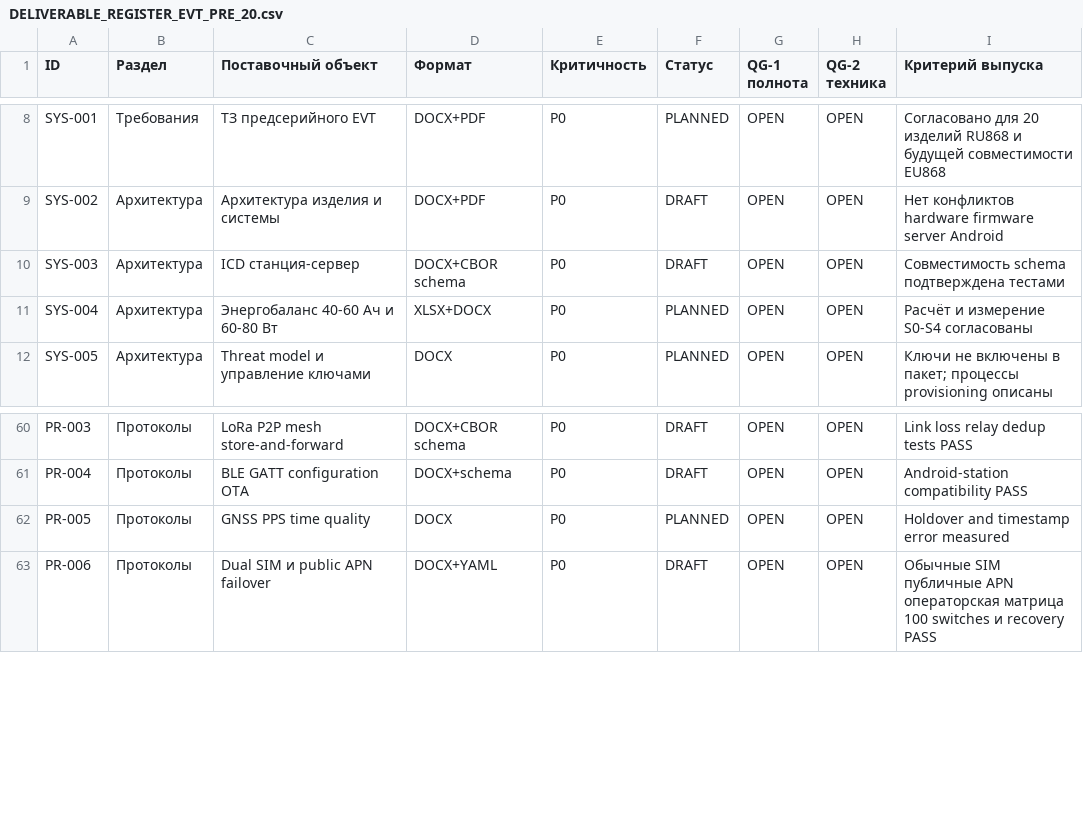
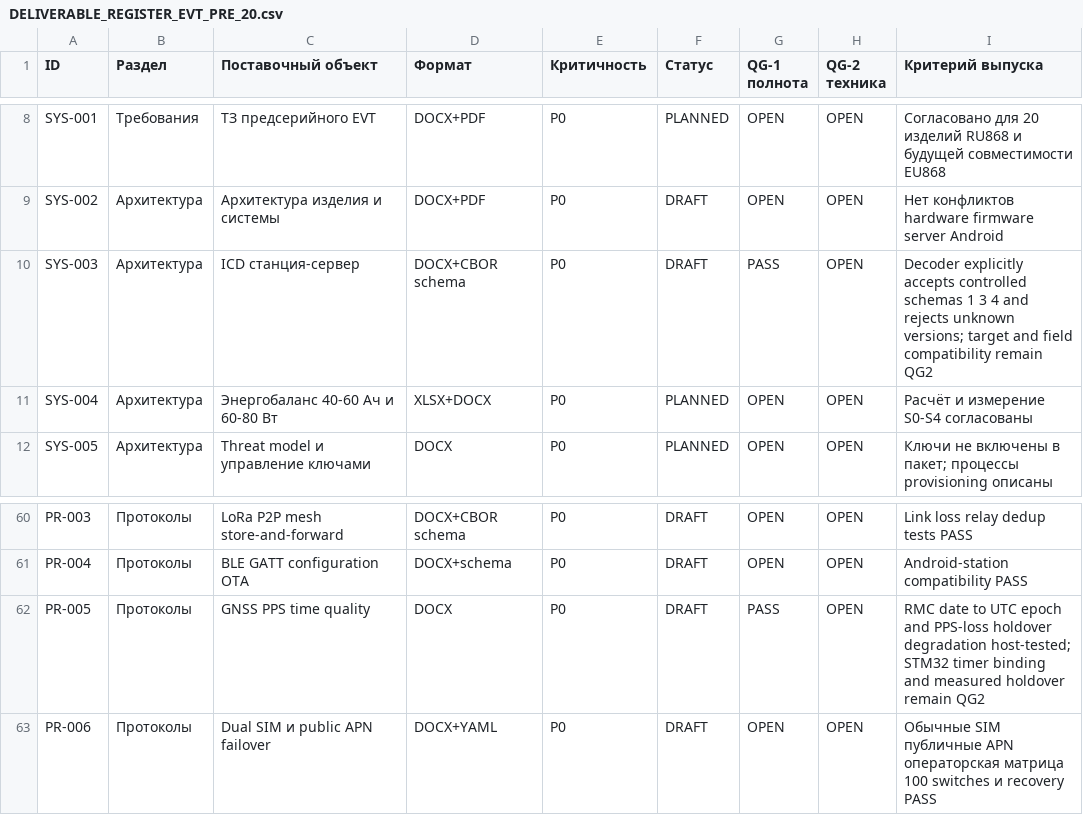
Before and after one commit to skif-ops/rs-zs-bpla, a CSV file: docs/DELIVERABLE_REGISTER_EVT_PRE_20.csv, drawn as a sheet; only a part is shown, gaps mark what is left out.

```diff
--- a/docs/DELIVERABLE_REGISTER_EVT_PRE_20.csv
+++ b/docs/DELIVERABLE_REGISTER_EVT_PRE_20.csv
@@ -9,3 +9,3 @@ SYS-001,Требования,ТЗ предсерийного EVT,DOCX+PDF,P0,PLA
 SYS-002,Архитектура,Архитектура изделия и системы,DOCX+PDF,P0,DRAFT,OPEN,OPEN,Нет конфликтов hardware firmware server Android
-SYS-003,Архитектура,ICD станция-сервер,DOCX+CBOR schema,P0,DRAFT,OPEN,OPEN,Совместимость schema подтверждена тестами
+SYS-003,Архитектура,ICD станция-сервер,DOCX+CBOR schema,P0,DRAFT,PASS,OPEN,Decoder explicitly accepts controlled schemas 1 3 4 and rejects unknown versions; target and field compatibility remain QG2
 SYS-004,Архитектура,Энергобаланс 40-60 Ач и 60-80 Вт,XLSX+DOCX,P0,PLANNED,OPEN,OPEN,Расчёт и измерение S0-S4 согласованы
@@ -61,3 +61,3 @@ PR-003,Протоколы,LoRa P2P mesh store-and-forward,DOCX+CBOR schema,P0,DR
 PR-004,Протоколы,BLE GATT configuration OTA,DOCX+schema,P0,DRAFT,OPEN,OPEN,Android-station compatibility PASS
-PR-005,Протоколы,GNSS PPS time quality,DOCX,P0,PLANNED,OPEN,OPEN,Holdover and timestamp error measured
+PR-005,Протоколы,GNSS PPS time quality,DOCX,P0,DRAFT,PASS,OPEN,RMC date to UTC epoch and PPS-loss holdover degradation host-tested; STM32 timer binding and measured holdover remain QG2
 PR-006,Протоколы,Dual SIM и public APN failover,DOCX+YAML,P0,DRAFT,OPEN,OPEN,Обычные SIM публичные APN операторская матрица 100 switches и recovery PASS
```
Also changed, not shown: docs/DECISION_LOG.csv, docs/RISK_REGISTER.csv, 17 other files.
